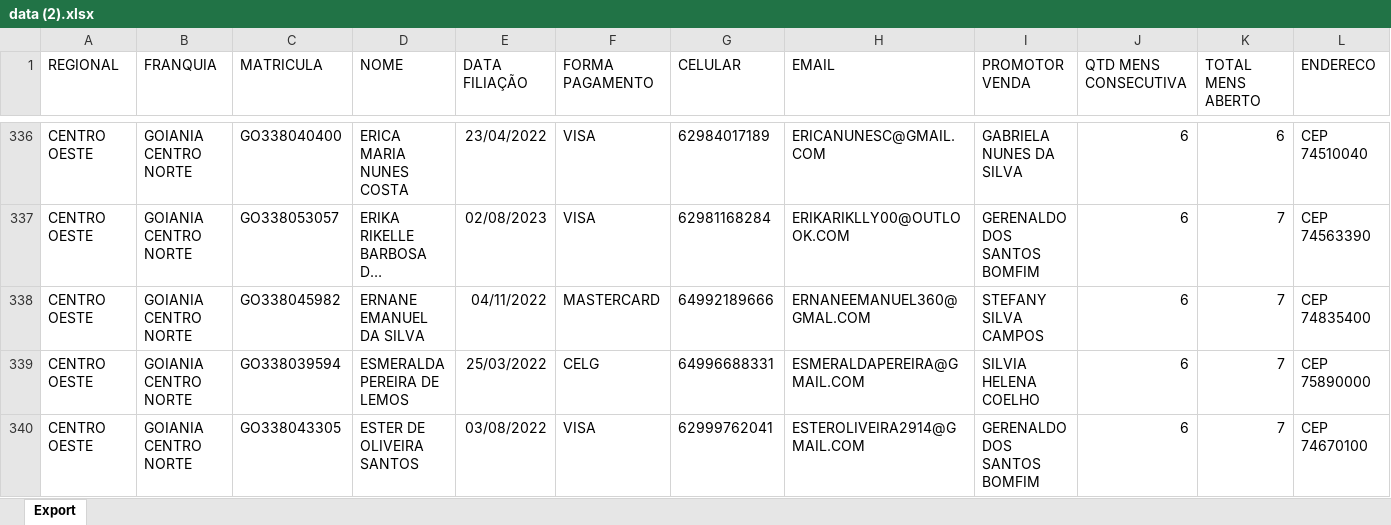
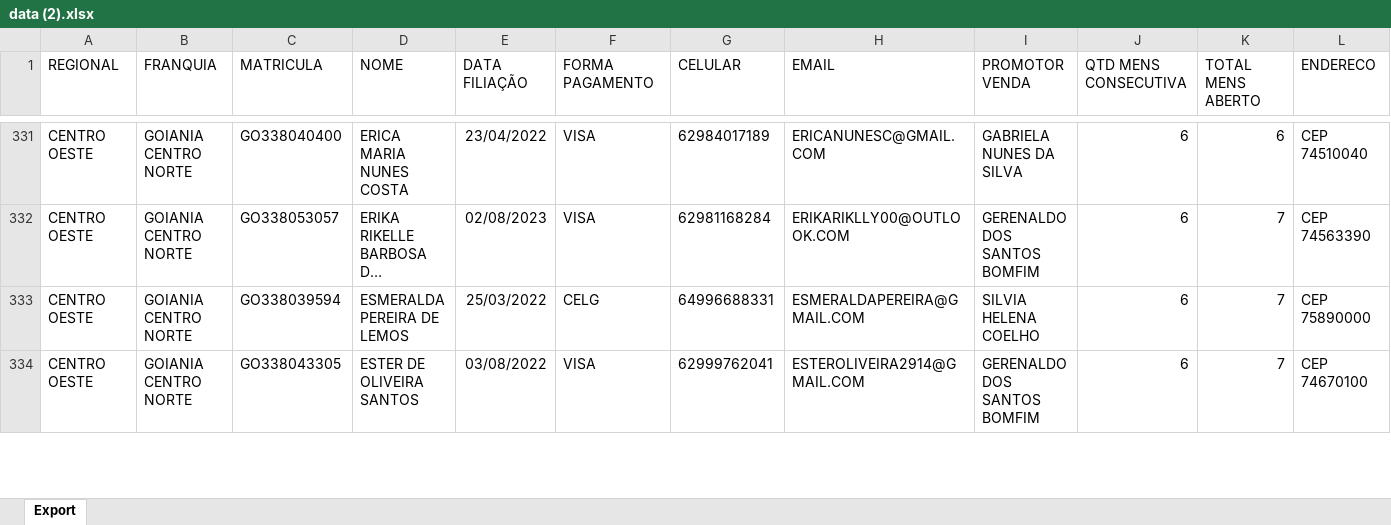
Before and after one commit to CentraldeControle/CDT, an Excel workbook: data (2).xlsx, sheet Export, drawn as a sheet; only a part is shown, gaps mark what is left out; long unchanged cells end in …; values as stored, in another font and other column widths than the file's, no borders; the diff covers the shown part only; the diff names each change by its address in the sheet, - before the commit and + after, or states it on an @@ line.

```diff
--- a/data (2).xlsx (sheet Export)
+++ b/data (2).xlsx (sheet Export)
-row 338: CENTRO OESTE | GOIANIA CENTRO NORTE | GO338045982 | ERNANE EMANUEL DA SILVA | 04/11/2022 | MASTERCARD | 64992189666 | ERNANEEMANUEL360@GMAL.COM | STEFANY SILVA CAMPOS | 6 | 7 | CEP 74835400
```
Also changed, not shown: 21 removed rows and 3 edited cells elsewhere in this sheet, 2 other files.
